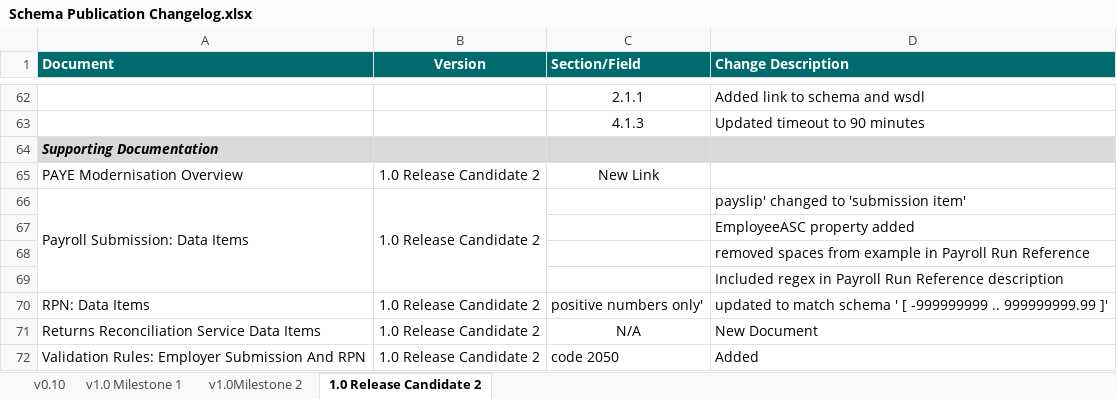
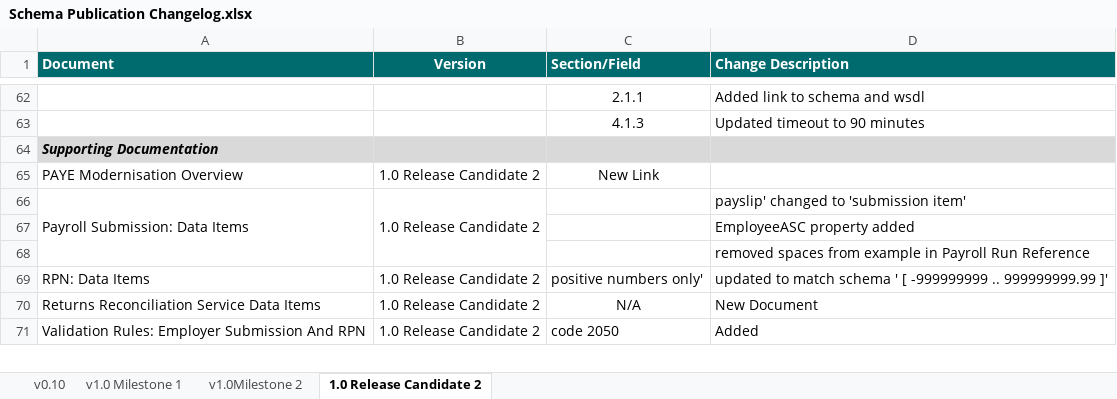
Before and after one commit to revtestaccount/paye-employers-documentation, an Excel workbook: Schema Publication Changelog.xlsx, sheet 1.0 Release Candidate 2, drawn as a sheet; only a part is shown, gaps mark what is left out; values as stored, in another font and other column widths than the file's, no borders; the diff names each change by its address in the sheet, - before the commit and + after, or states it on an @@ line.

Commit message:
removed regex from data items

```diff
--- a/Schema Publication Changelog.xlsx (sheet 1.0 Release Candidate 2)
+++ b/Schema Publication Changelog.xlsx (sheet 1.0 Release Candidate 2)
-row 69:  |  |  | Included regex in Payroll Run Reference description
```
Also changed, not shown: 1 other file.
